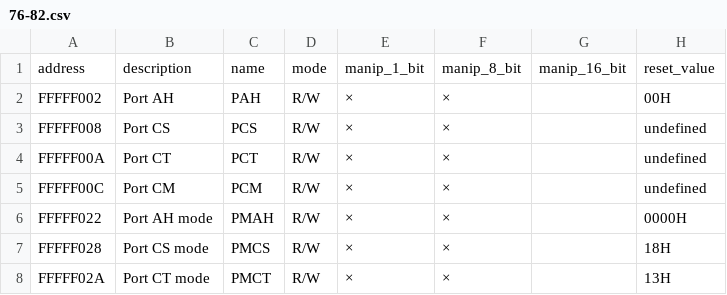
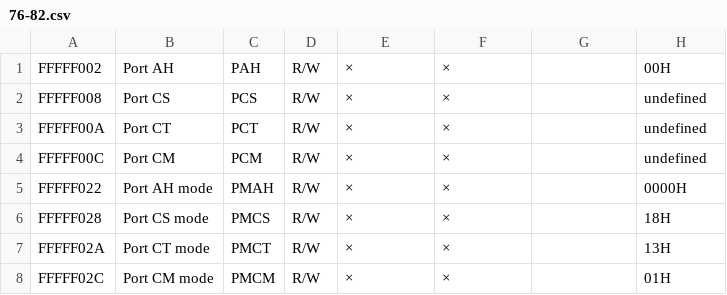
Before and after one commit to brainstorm/datasheet2svd, a CSV file: datasheets/renesas/v850/csv/76-82.csv, drawn as a sheet; only a part is shown; the shorter side is filled out with more unchanged rows; the diff names each change by its address in the sheet, - before the commit and + after, or states it on an @@ line.

```diff
--- a/datasheets/renesas/v850/csv/76-82.csv
+++ b/datasheets/renesas/v850/csv/76-82.csv
-row 1: address | description | name | mode | manip_1_bit | manip_8_bit | manip_16_bit | reset_value
```
Also changed, not shown: datasheets/renesas/v850/csv/85-102.csv, 2 other files.
